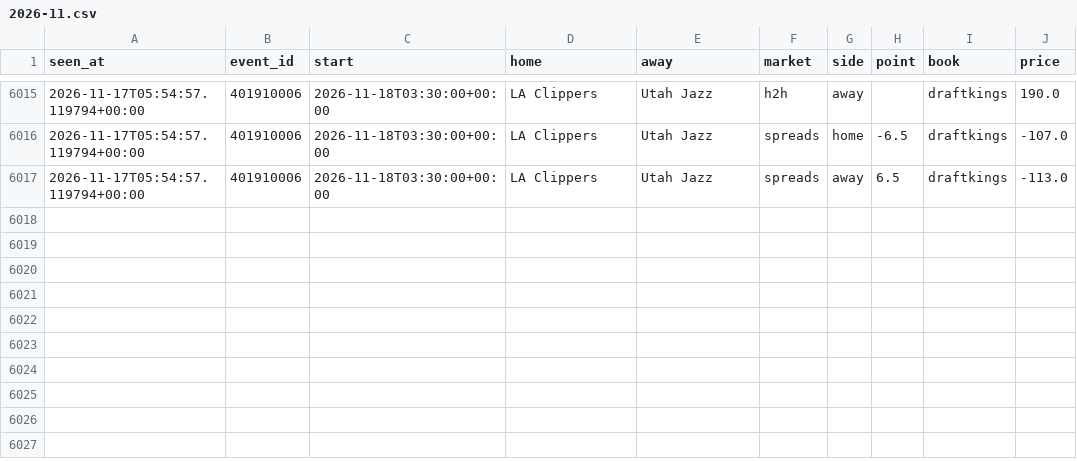
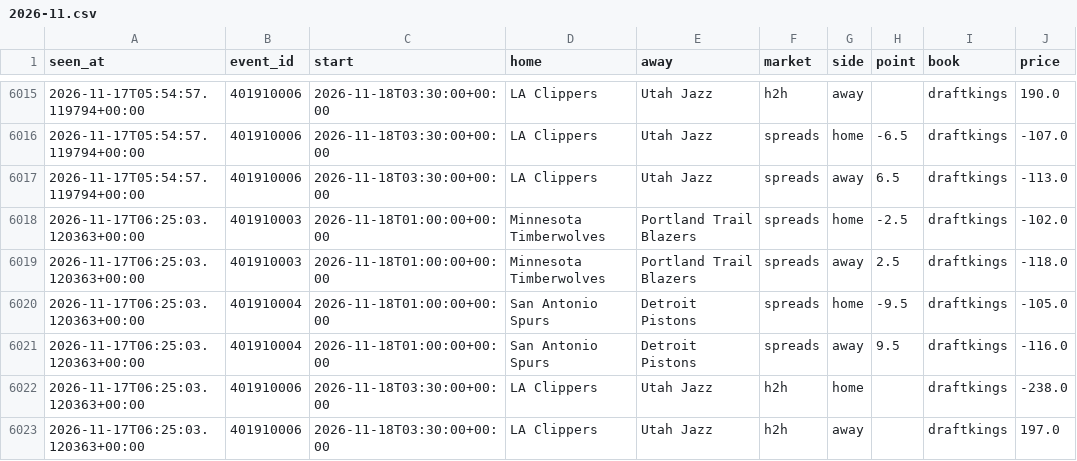
Before and after one commit to tdrey10/sports, a CSV file: data/odds/nba/2026-11.csv, drawn as a sheet; only a part is shown, gaps mark what is left out.

```diff
--- a/data/odds/nba/2026-11.csv
+++ b/data/odds/nba/2026-11.csv
@@ -6017 +6017,7 @@ seen_at,event_id,start,home,away,market,side,point,book,price
 2026-11-17T05:54:57.119794+00:00,401910006,2026-11-18T03:30:00+00:00,LA Clippers,Utah Jazz,spreads,away,6.5,draftkings,-113.0
+2026-11-17T06:25:03.120363+00:00,401910003,2026-11-18T01:00:00+00:00,Minnesota Timberwolves,Portland Trail Blazers,spreads,home,-2.5,draftkings,-102.0
+2026-11-17T06:25:03.120363+00:00,401910003,2026-11-18T01:00:00+00:00,Minnesota Timberwolves,Portland Trail Blazers,spreads,away,2.5,draftkings,-118.0
+2026-11-17T06:25:03.120363+00:00,401910004,2026-11-18T01:00:00+00:00,San Antonio Spurs,Detroit Pistons,spreads,home,-9.5,draftkings,-105.0
+2026-11-17T06:25:03.120363+00:00,401910004,2026-11-18T01:00:00+00:00,San Antonio Spurs,Detroit Pistons,spreads,away,9.5,draftkings,-116.0
+2026-11-17T06:25:03.120363+00:00,401910006,2026-11-18T03:30:00+00:00,LA Clippers,Utah Jazz,h2h,home,,draftkings,-238.0
+2026-11-17T06:25:03.120363+00:00,401910006,2026-11-18T03:30:00+00:00,LA Clippers,Utah Jazz,h2h,away,,draftkings,197.0
```
Also changed, not shown: data/odds/nhl/2026-11.csv, 11 other files.
